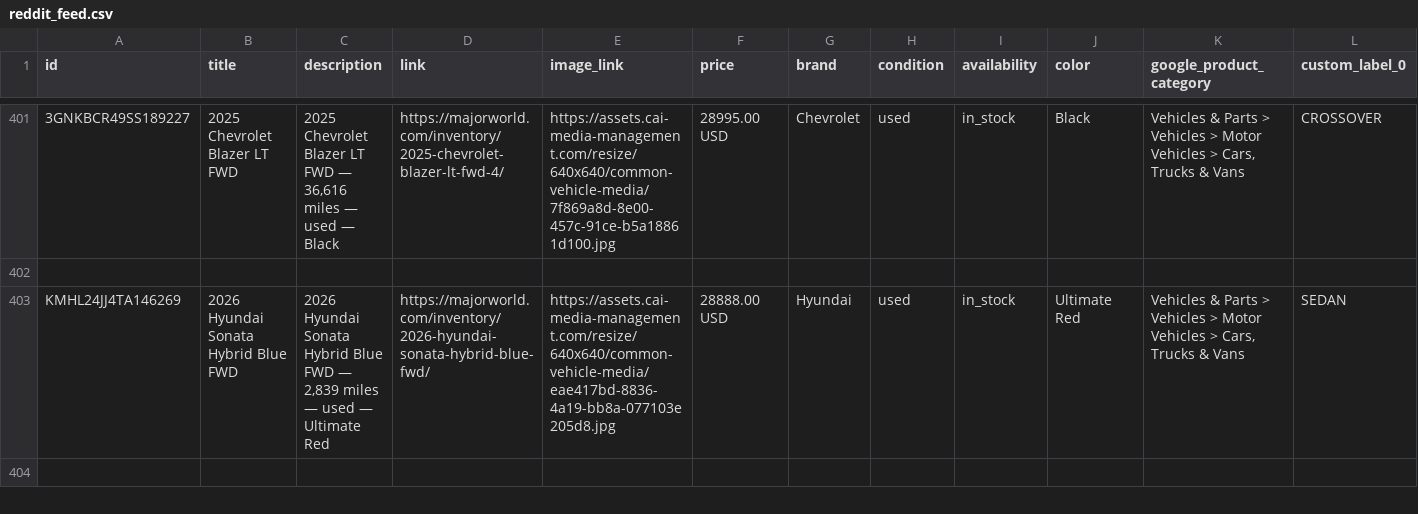
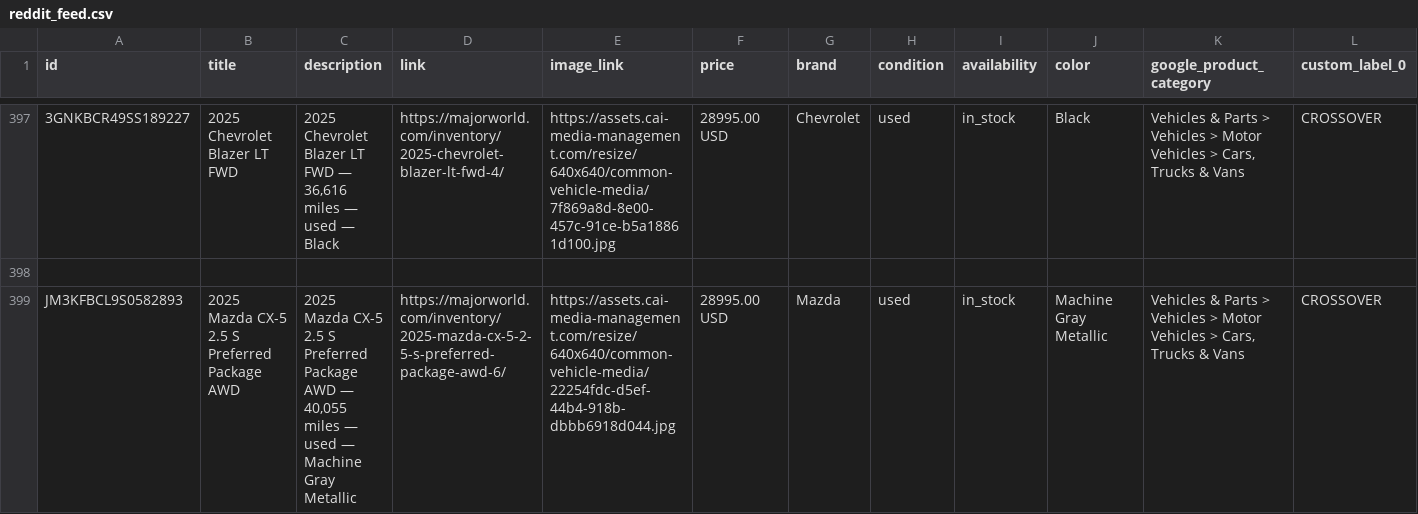
Before and after one commit to orenagassy/MW_feed, a CSV file: reddit_feed.csv, drawn as a sheet; only a part is shown, gaps mark what is left out; the shorter side is filled out with more unchanged rows; rows hold the shown columns only; the diff covers the shown part only; the diff names each change by its address in the sheet, - before the commit and + after, or states it on an @@ line.

```diff
--- a/reddit_feed.csv
+++ b/reddit_feed.csv
+row 399: JM3KFBCL9S0582893 | 2025 Mazda CX-5 2.5 S Preferred Package AWD | 2025 Mazda CX-5 2.5 S Preferred Package AWD — 40,055 miles — used — Machine Gray Metallic | https://majorworld.com/inventory/2025-mazda-cx-5-2-5-s-preferred-package-awd-6/ | https://assets.cai-media-management.com/resize/640x640/common-vehicle-media/22254fdc-d5ef-44b4-918b-dbbb6918d044.jpg | 28995.00 USD | Mazda | used | in_stock | Machine Gray Metallic | Vehicles & Parts > Vehicles > Motor Vehicles > Cars, Trucks & Vans | CROSSOVER
```
Also changed, not shown: 7 added rows and 12 removed rows elsewhere in this file.
